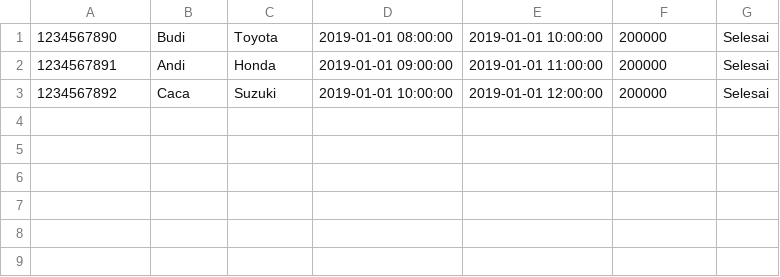
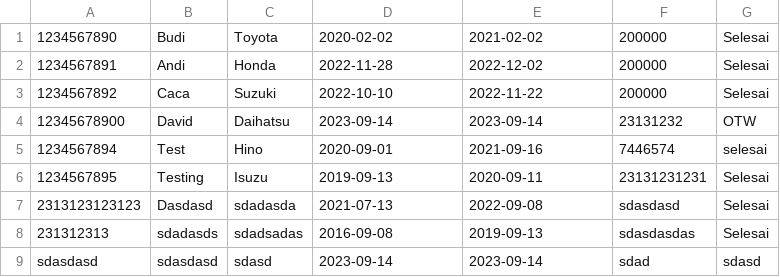
Before and after one commit to davidinations/RentACar, a CSV file: data/data.csv, drawn as a sheet.

```diff
--- a/data/data.csv
+++ b/data/data.csv
@@ -1,3 +1,9 @@
-1234567890;Budi;Toyota;2019-01-01 08:00:00;2019-01-01 10:00:00;200000;Selesai
-1234567891;Andi;Honda;2019-01-01 09:00:00;2019-01-01 11:00:00;200000;Selesai
-1234567892;Caca;Suzuki;2019-01-01 10:00:00;2019-01-01 12:00:00;200000;Selesai
+1234567890;Budi;Toyota;2020-02-02;2021-02-02;200000;Selesai
+1234567891;Andi;Honda;2022-11-28;2022-12-02;200000;Selesai
+1234567892;Caca;Suzuki;2022-10-10;2022-11-22;200000;Selesai
+12345678900;David;Daihatsu;2023-09-14;2023-09-14;23131232;OTW
+1234567894;Test;Hino;2020-09-01;2021-09-16;7446574;selesai
+1234567895;Testing;Isuzu;2019-09-13;2020-09-11;23131231231;Selesai
+2313123123123;Dasdasd;sdadasda;2021-07-13;2022-09-08;sdasdasd;Selesai
+231312313;sdadasds;sdadsadas;2016-09-08;2019-09-13;sdasdasdas;Selesai
+sdasdasd;sdasdasd;sdasd;2023-09-14;2023-09-14;sdad;sdasd
```
Also changed, not shown: 2 other files.
